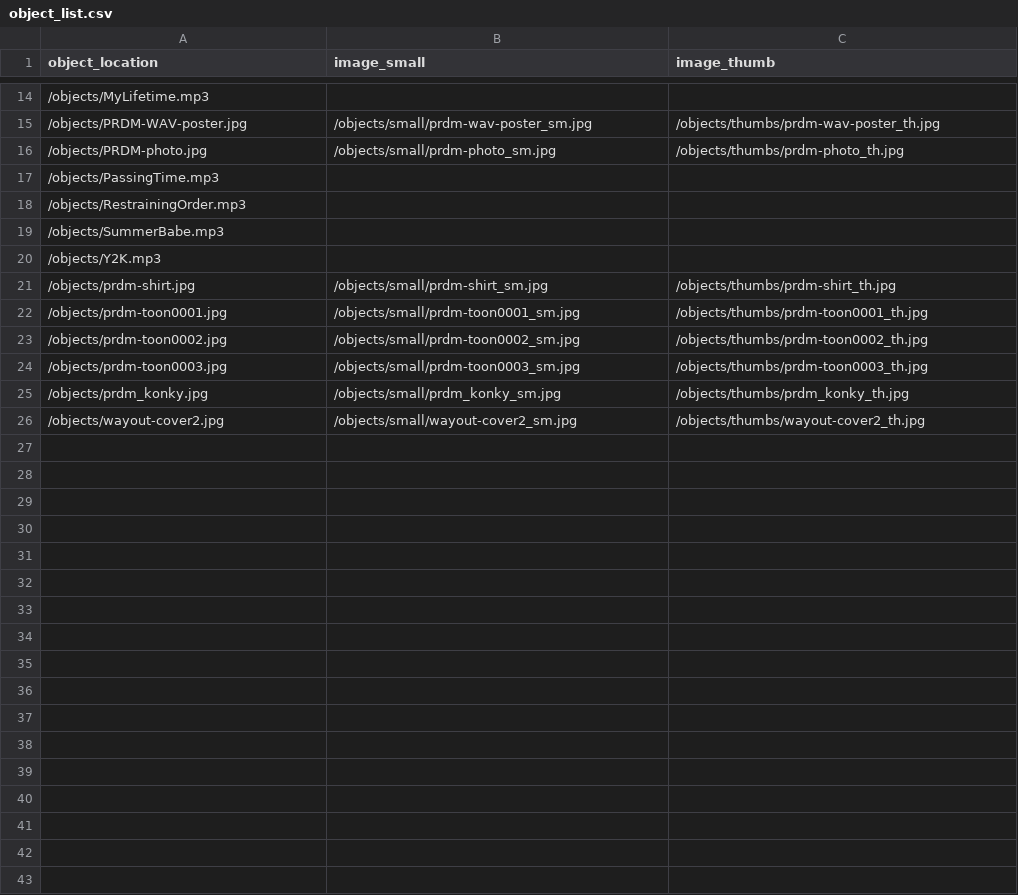
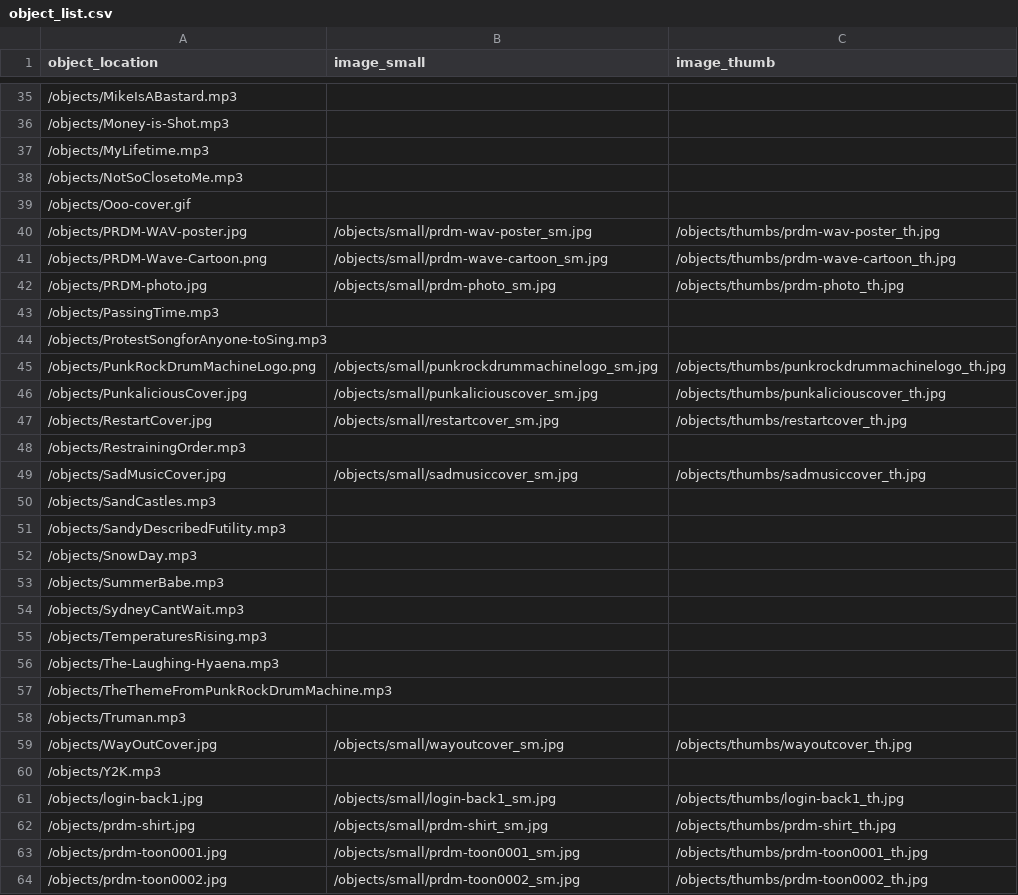
Before and after one commit to PaddyO999/punk-rock-drum-machine, a CSV file: objects/object_list.csv, drawn as a sheet; only a part is shown, gaps mark what is left out; the shorter side is filled out with more unchanged rows; the diff covers the shown part only.

```diff
--- a/objects/object_list.csv
+++ b/objects/object_list.csv
@@ -14,8 +35,28 @@ object_location,image_small,image_thumb
+/objects/MikeIsABastard.mp3,,
+/objects/Money-is-Shot.mp3,,
 /objects/MyLifetime.mp3,,
+/objects/NotSoClosetoMe.mp3,,
+/objects/Ooo-cover.gif,,
 /objects/PRDM-WAV-poster.jpg,/objects/small/prdm-wav-poster_sm.jpg,/objects/thumbs/prdm-wav-poster_th.jpg
+/objects/PRDM-Wave-Cartoon.png,/objects/small/prdm-wave-cartoon_sm.jpg,/objects/thumbs/prdm-wave-cartoon_th.jpg
 /objects/PRDM-photo.jpg,/objects/small/prdm-photo_sm.jpg,/objects/thumbs/prdm-photo_th.jpg
 /objects/PassingTime.mp3,,
+/objects/ProtestSongforAnyone-toSing.mp3,,
+/objects/PunkRockDrumMachineLogo.png,/objects/small/punkrockdrummachinelogo_sm.jpg,/objects/thumbs/punkrockdrummachinelogo_th.jpg
+/objects/PunkaliciousCover.jpg,/objects/small/punkaliciouscover_sm.jpg,/objects/thumbs/punkaliciouscover_th.jpg
+/objects/RestartCover.jpg,/objects/small/restartcover_sm.jpg,/objects/thumbs/restartcover_th.jpg
 /objects/RestrainingOrder.mp3,,
+/objects/SadMusicCover.jpg,/objects/small/sadmusiccover_sm.jpg,/objects/thumbs/sadmusiccover_th.jpg
+/objects/SandCastles.mp3,,
+/objects/SandyDescribedFutility.mp3,,
+/objects/SnowDay.mp3,,
 /objects/SummerBabe.mp3,,
+/objects/SydneyCantWait.mp3,,
+/objects/TemperaturesRising.mp3,,
+/objects/The-Laughing-Hyaena.mp3,,
+/objects/TheThemeFromPunkRockDrumMachine.mp3,,
+/objects/Truman.mp3,,
+/objects/WayOutCover.jpg,/objects/small/wayoutcover_sm.jpg,/objects/thumbs/wayoutcover_th.jpg
 /objects/Y2K.mp3,,
+/objects/login-back1.jpg,/objects/small/login-back1_sm.jpg,/objects/thumbs/login-back1_th.jpg
 /objects/prdm-shirt.jpg,/objects/small/prdm-shirt_sm.jpg,/objects/thumbs/prdm-shirt_th.jpg
```
Also changed, not shown: 23 added rows elsewhere in this file, 51 other files.
